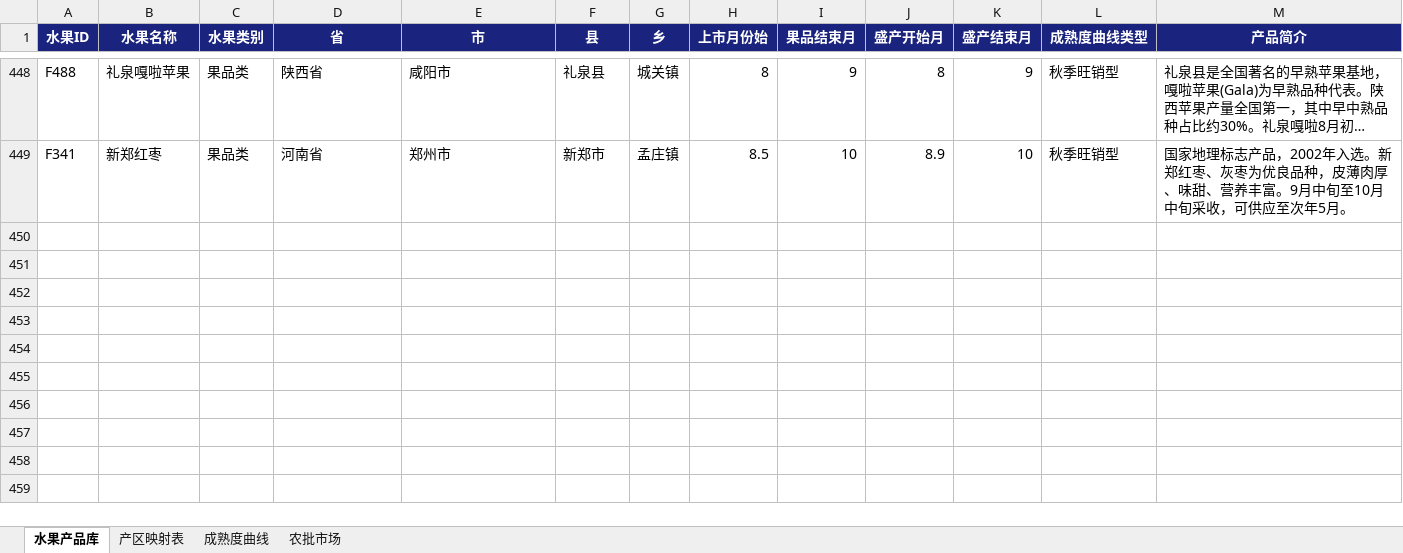
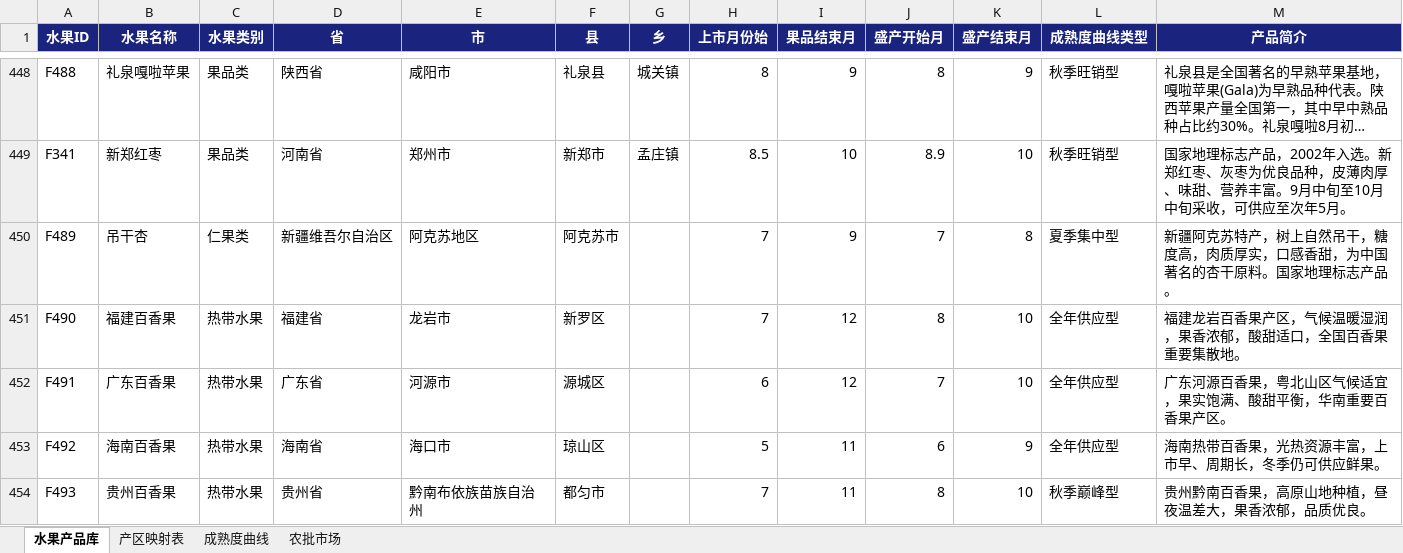
Before and after one commit to mamaohaui/fruit-ops, an Excel workbook: fruit_data.xlsx, sheet 水果产品库, drawn as a sheet; only a part is shown, gaps mark what is left out; long unchanged cells end in …; values as stored, in another font and other column widths than the file's, no borders; the diff names each change by its address in the sheet, - before the commit and + after, or states it on an @@ line.

```diff
--- a/fruit_data.xlsx (sheet 水果产品库)
+++ b/fruit_data.xlsx (sheet 水果产品库)
+row 450: F489 | 吊干杏 | 仁果类 | 新疆维吾尔自治区 | 阿克苏地区 | 阿克苏市 |  | 7 | 9 | 7 | 8 | 夏季集中型 | 新疆阿克苏特产，树上自然吊干，糖度高，肉质厚实，口感香甜，为中国著名的杏干原料。国家地理标志产品。
+row 451: F490 | 福建百香果 | 热带水果 | 福建省 | 龙岩市 | 新罗区 |  | 7 | 12 | 8 | 10 | 全年供应型 | 福建龙岩百香果产区，气候温暖湿润，果香浓郁，酸甜适口，全国百香果重要集散地。
+row 452: F491 | 广东百香果 | 热带水果 | 广东省 | 河源市 | 源城区 |  | 6 | 12 | 7 | 10 | 全年供应型 | 广东河源百香果，粤北山区气候适宜，果实饱满、酸甜平衡，华南重要百香果产区。
+row 453: F492 | 海南百香果 | 热带水果 | 海南省 | 海口市 | 琼山区 |  | 5 | 11 | 6 | 9 | 全年供应型 | 海南热带百香果，光热资源丰富，上市早、周期长，冬季仍可供应鲜果。
+row 454: F493 | 贵州百香果 | 热带水果 | 贵州省 | 黔南布依族苗族自治州 | 都匀市 |  | 7 | 11 | 8 | 10 | 秋季巅峰型 | 贵州黔南百香果，高原山地种植，昼夜温差大，果香浓郁，品质优良。
```
Also changed, not shown: sheet 产区映射表, hidden cells, 1 other file.
